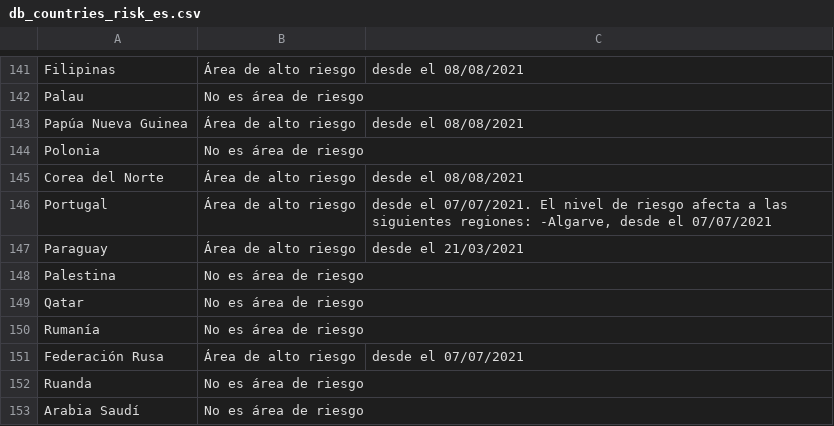
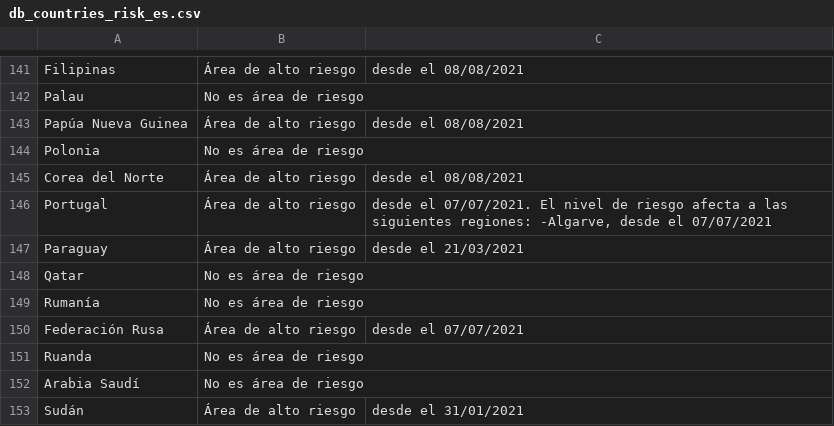
Before and after one commit to dieghernan/RKI-Corona-Atlas, a CSV file: assets/dist/db_countries_risk_es.csv, drawn as a sheet; only a part is shown, gaps mark what is left out; the shorter side is filled out with more unchanged rows; the diff names each change by its address in the sheet, - before the commit and + after, or states it on an @@ line.

```diff
--- a/assets/dist/db_countries_risk_es.csv
+++ b/assets/dist/db_countries_risk_es.csv
-row 148: Palestina | No es área de riesgo
```
Also changed, not shown: assets/dist/db_countries_risk_de.csv, assets/dist/db_countries_risk_en.csv, 11 other files.
